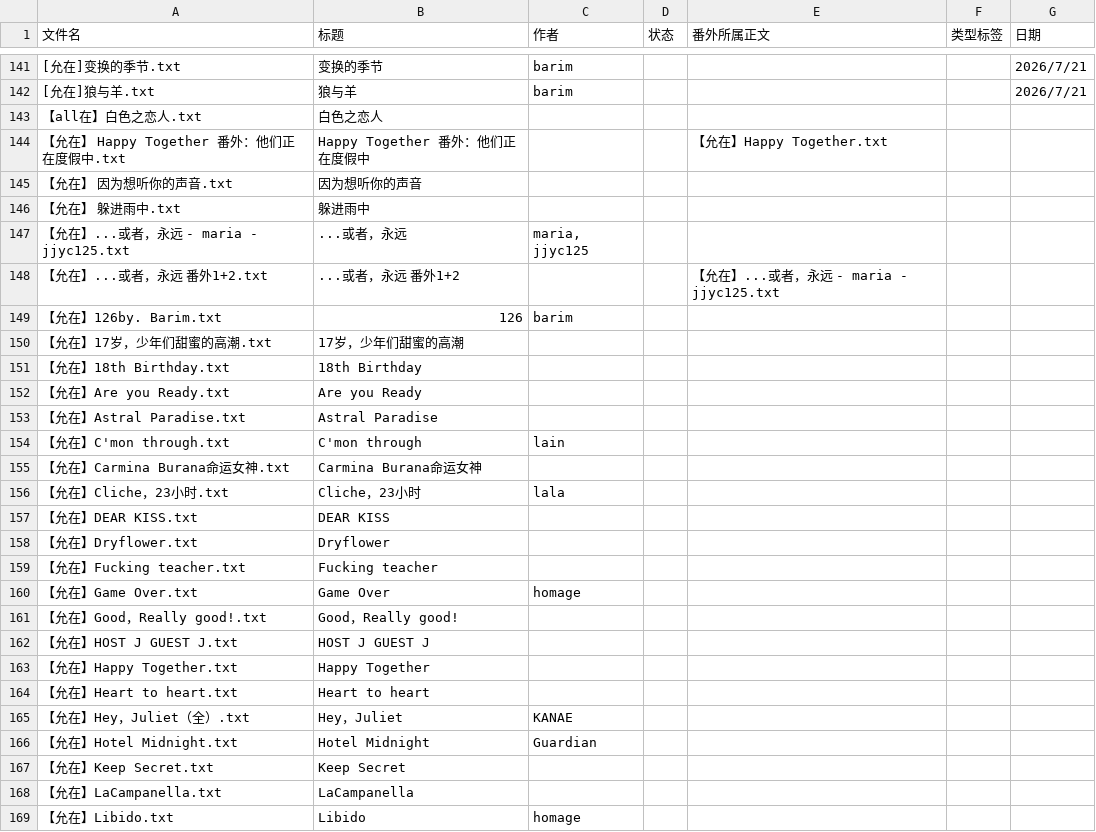
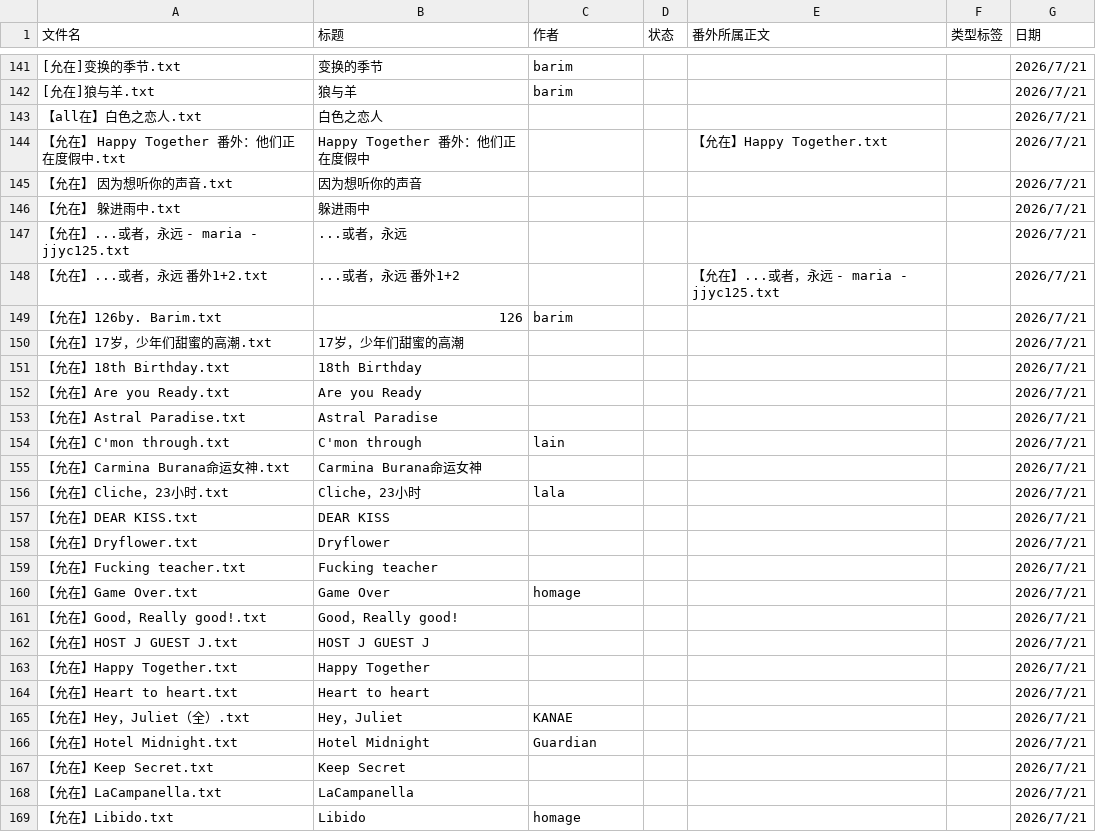
Before and after one commit to bunbearlibrary/reading-list, a CSV file: books.csv, drawn as a sheet; only a part is shown, gaps mark what is left out; the diff covers the shown part only.

Commit message:
Update books.csv with new entries and corrections
Added multiple new entries and updated existing ones in the books.csv file, including dates and authors.

```diff
--- a/books.csv
+++ b/books.csv
@@ -142,28 +142,28 @@
 [允在]狼与羊.txt,狼与羊,barim,,,,2026/7/21
-【all在】白色之恋人.txt,白色之恋人,,,,,
-【允在】 Happy Together 番外：他们正在度假中.txt,Happy Together 番外：他们正在度假中,,,【允在】Happy Together.txt,,
-【允在】 因为想听你的声音.txt,因为想听你的声音,,,,,
-【允在】 躲进雨中.txt,躲进雨中,,,,,
-【允在】...或者，永远 - maria - jjyc125.txt,...或者，永远,"maria, jjyc125",,,,
-【允在】...或者，永远 番外1+2.txt,...或者，永远 番外1+2,,,【允在】...或者，永远 - maria - jjyc125.txt,,
-【允在】126by. Barim.txt,126,barim,,,,
-【允在】17岁，少年们甜蜜的高潮.txt,17岁，少年们甜蜜的高潮,,,,,
-【允在】18th Birthday.txt,18th Birthday,,,,,
-【允在】Are you Ready.txt,Are you Ready,,,,,
-【允在】Astral Paradise.txt,Astral Paradise,,,,,
-【允在】C'mon through.txt,C'mon through,lain,,,,
-【允在】Carmina Burana命运女神.txt,Carmina Burana命运女神,,,,,
-【允在】Cliche，23小时.txt,Cliche，23小时,lala,,,,
-【允在】DEAR KISS.txt,DEAR KISS,,,,,
-【允在】Dryflower.txt,Dryflower,,,,,
-【允在】Fucking teacher.txt,Fucking teacher,,,,,
-【允在】Game Over.txt,Game Over,homage,,,,
-【允在】Good，Really good!.txt,Good，Really good!,,,,,
-【允在】HOST J GUEST J.txt,HOST J GUEST J,,,,,
-【允在】Happy Together.txt,Happy Together,,,,,
-【允在】Heart to heart.txt,Heart to heart,,,,,
-【允在】Hey，Juliet（全）.txt,Hey，Juliet,KANAE,,,,
-【允在】Hotel Midnight.txt,Hotel Midnight,Guardian,,,,
-【允在】Keep Secret.txt,Keep Secret,,,,,
-【允在】LaCampanella.txt,LaCampanella,,,,,
-【允在】Libido.txt,Libido,homage,,,,
+【all在】白色之恋人.txt,白色之恋人,,,,,2026/7/21
+【允在】 Happy Together 番外：他们正在度假中.txt,Happy Together 番外：他们正在度假中,,,【允在】Happy Together.txt,,2026/7/21
+【允在】 因为想听你的声音.txt,因为想听你的声音,,,,,2026/7/21
+【允在】 躲进雨中.txt,躲进雨中,,,,,2026/7/21
+【允在】...或者，永远 - maria - jjyc125.txt,...或者，永远,,,,,2026/7/21
+【允在】...或者，永远 番外1+2.txt,...或者，永远 番外1+2,,,【允在】...或者，永远 - maria - jjyc125.txt,,2026/7/21
+【允在】126by. Barim.txt,126,barim,,,,2026/7/21
+【允在】17岁，少年们甜蜜的高潮.txt,17岁，少年们甜蜜的高潮,,,,,2026/7/21
+【允在】18th Birthday.txt,18th Birthday,,,,,2026/7/21
+【允在】Are you Ready.txt,Are you Ready,,,,,2026/7/21
+【允在】Astral Paradise.txt,Astral Paradise,,,,,2026/7/21
+【允在】C'mon through.txt,C'mon through,lain,,,,2026/7/21
+【允在】Carmina Burana命运女神.txt,Carmina Burana命运女神,,,,,2026/7/21
+【允在】Cliche，23小时.txt,Cliche，23小时,lala,,,,2026/7/21
+【允在】DEAR KISS.txt,DEAR KISS,,,,,2026/7/21
+【允在】Dryflower.txt,Dryflower,,,,,2026/7/21
+【允在】Fucking teacher.txt,Fucking teacher,,,,,2026/7/21
+【允在】Game Over.txt,Game Over,homage,,,,2026/7/21
+【允在】Good，Really good!.txt,Good，Really good!,,,,,2026/7/21
+【允在】HOST J GUEST J.txt,HOST J GUEST J,,,,,2026/7/21
+【允在】Happy Together.txt,Happy Together,,,,,2026/7/21
+【允在】Heart to heart.txt,Heart to heart,,,,,2026/7/21
+【允在】Hey，Juliet（全）.txt,Hey，Juliet,KANAE,,,,2026/7/21
+【允在】Hotel Midnight.txt,Hotel Midnight,Guardian,,,,2026/7/21
+【允在】Keep Secret.txt,Keep Secret,,,,,2026/7/21
+【允在】LaCampanella.txt,LaCampanella,,,,,2026/7/21
+【允在】Libido.txt,Libido,homage,,,,2026/7/21
```
Also changed, not shown: 127 edited cells elsewhere in this file.
